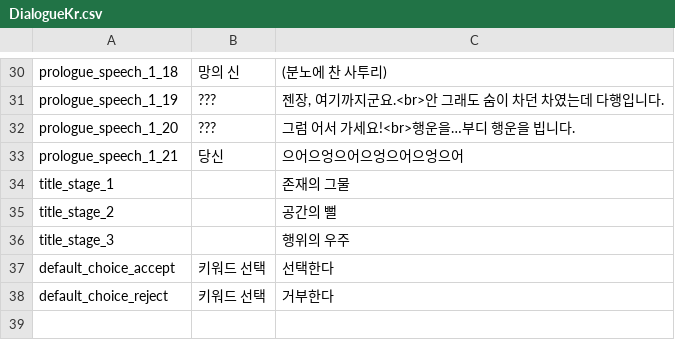
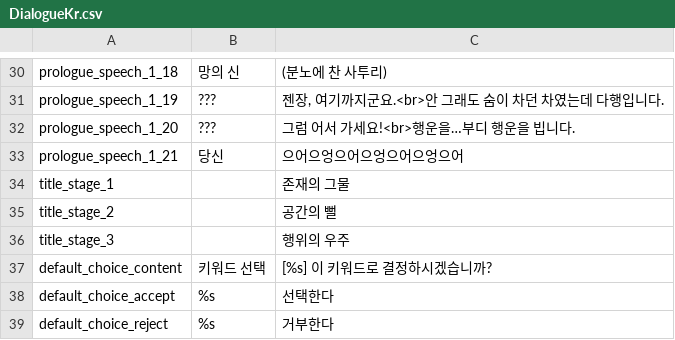
Before and after one commit to DryRain15/2023PreShow, a CSV file: 2023PreShow/Assets/Resources/DialogueKr.csv, drawn as a sheet; only a part is shown, gaps mark what is left out.

Commit message:
[WIP] Contents connecting

```diff
--- a/2023PreShow/Assets/Resources/DialogueKr.csv
+++ b/2023PreShow/Assets/Resources/DialogueKr.csv
@@ -36,3 +36,4 @@ title_stage_2;;공간의 뻘
 title_stage_3;;행위의 우주
-default_choice_accept;키워드 선택;선택한다
-default_choice_reject;키워드 선택;거부한다
+default_choice_content;키워드 선택;[%s] 이 키워드로 결정하시겠습니까?
+default_choice_accept;%s;선택한다
+default_choice_reject;%s;거부한다
```
Also changed, not shown: 28 other files.
